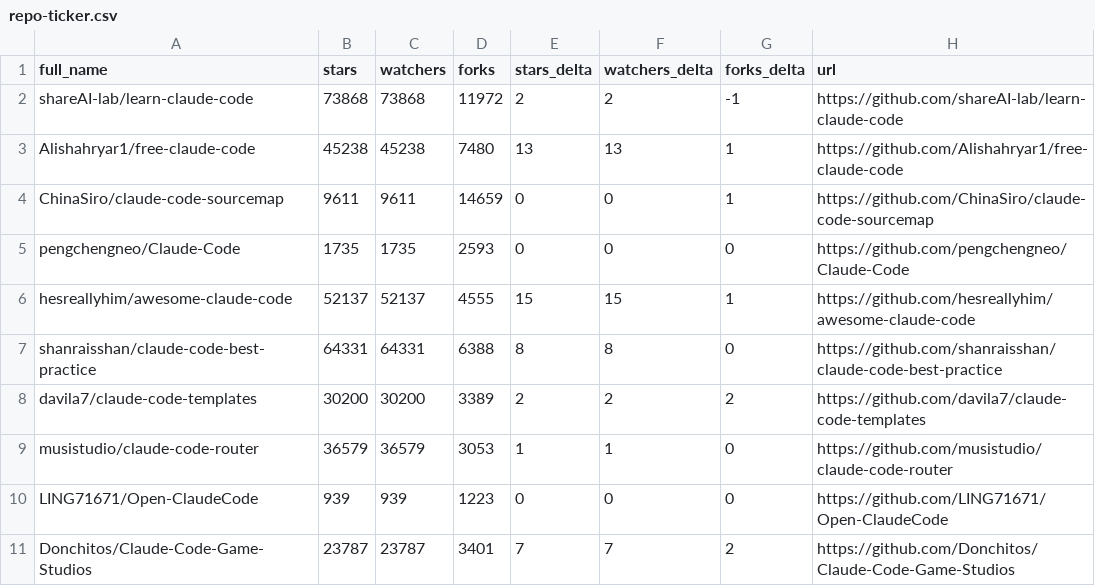
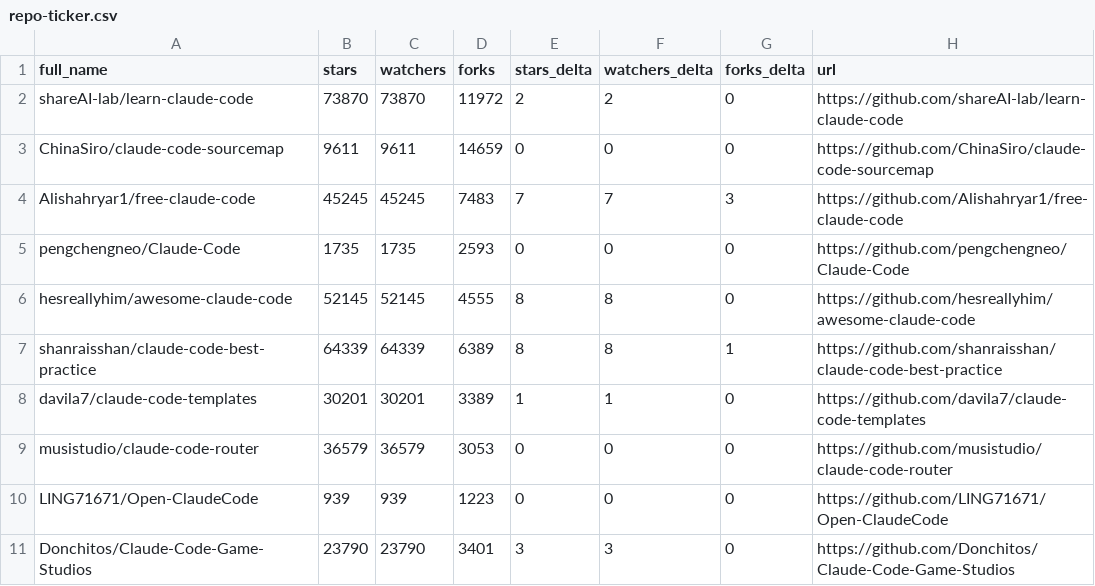
Before and after one commit to sanelez/SZ58_awesome-claude-code, a CSV file: data/repo-ticker.csv, drawn as a sheet; only a part is shown; the diff covers the shown part only.

```diff
--- a/data/repo-ticker.csv
+++ b/data/repo-ticker.csv
@@ -1,11 +1,11 @@
 full_name,stars,watchers,forks,stars_delta,watchers_delta,forks_delta,url
-shareAI-lab/learn-claude-code,73868,73868,11972,2,2,-1,https://github.com/shareAI-lab/learn-claude-code
-Alishahryar1/free-claude-code,45238,45238,7480,13,13,1,https://github.com/Alishahryar1/free-claude-code
-ChinaSiro/claude-code-sourcemap,9611,9611,14659,0,0,1,https://github.com/ChinaSiro/claude-code-sourcemap
+shareAI-lab/learn-claude-code,73870,73870,11972,2,2,0,https://github.com/shareAI-lab/learn-claude-code
+ChinaSiro/claude-code-sourcemap,9611,9611,14659,0,0,0,https://github.com/ChinaSiro/claude-code-sourcemap
+Alishahryar1/free-claude-code,45245,45245,7483,7,7,3,https://github.com/Alishahryar1/free-claude-code
 pengchengneo/Claude-Code,1735,1735,2593,0,0,0,https://github.com/pengchengneo/Claude-Code
-hesreallyhim/awesome-claude-code,52137,52137,4555,15,15,1,https://github.com/hesreallyhim/awesome-claude-code
-shanraisshan/claude-code-best-practice,64331,64331,6388,8,8,0,https://github.com/shanraisshan/claude-code-best-practice
-davila7/claude-code-templates,30200,30200,3389,2,2,2,https://github.com/davila7/claude-code-templates
-musistudio/claude-code-router,36579,36579,3053,1,1,0,https://github.com/musistudio/claude-code-router
+hesreallyhim/awesome-claude-code,52145,52145,4555,8,8,0,https://github.com/hesreallyhim/awesome-claude-code
+shanraisshan/claude-code-best-practice,64339,64339,6389,8,8,1,https://github.com/shanraisshan/claude-code-best-practice
+davila7/claude-code-templates,30201,30201,3389,1,1,0,https://github.com/davila7/claude-code-templates
+musistudio/claude-code-router,36579,36579,3053,0,0,0,https://github.com/musistudio/claude-code-router
 LING71671/Open-ClaudeCode,939,939,1223,0,0,0,https://github.com/LING71671/Open-ClaudeCode
-Donchitos/Claude-Code-Game-Studios,23787,23787,3401,7,7,2,https://github.com/Donchitos/Claude-Code-Game-Studios
+Donchitos/Claude-Code-Game-Studios,23790,23790,3401,3,3,0,https://github.com/Donchitos/Claude-Code-Game-Studios
```
Also changed, not shown: 3 added rows, 3 removed rows, 1 moved row and 110 edited cells elsewhere in this file, 2 other files.
